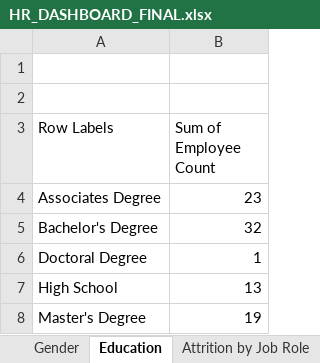
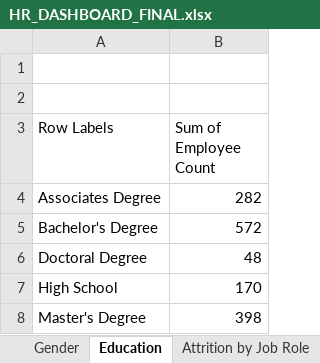
Before and after one commit to ShivamMavlankar/EXCEL_PROJECCT, an Excel workbook: HR_DATA_PROJECT/HR_DASHBOARD_FINAL.xlsx, sheet Education, drawn as a sheet; values as stored, in another font and other column widths than the file's, no borders; charts and pictures not drawn; the diff names each change by its address in the sheet, - before the commit and + after, or states it on an @@ line.

```diff
--- a/HR_DATA_PROJECT/HR_DASHBOARD_FINAL.xlsx (sheet Education)
+++ b/HR_DATA_PROJECT/HR_DASHBOARD_FINAL.xlsx (sheet Education)
-B4 (Sum of Employee Count): 23
+B4 (Sum of Employee Count): 282
-B5 (Sum of Employee Count): 32
+B5 (Sum of Employee Count): 572
-B6 (Sum of Employee Count): 1
+B6 (Sum of Employee Count): 48
-B7 (Sum of Employee Count): 13
+B7 (Sum of Employee Count): 170
-B8 (Sum of Employee Count): 19
+B8 (Sum of Employee Count): 398
```
Also changed, not shown: sheet Gender, sheet attrition by M_status, sheet Attirition by Age, charts or pictures.
